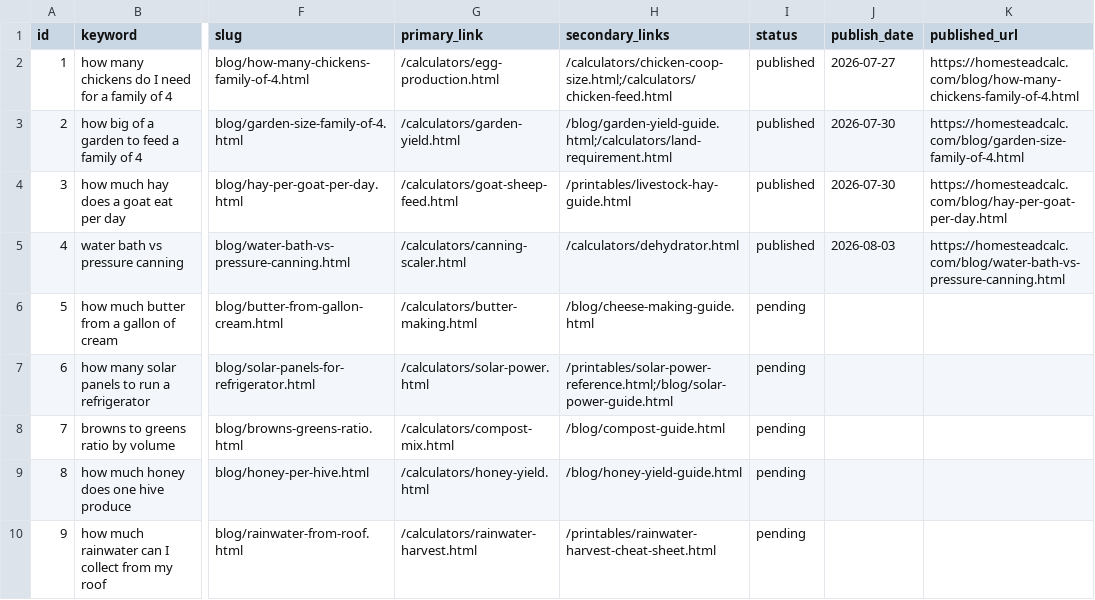
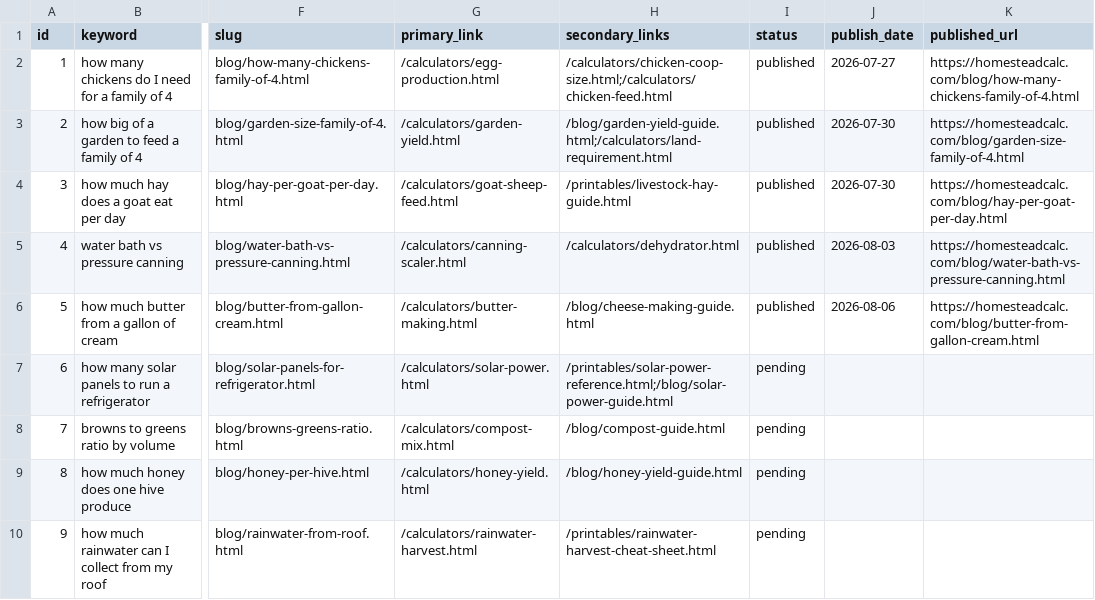
Before and after one commit to Zhou-Xiaoyong/homesteadcalc, a CSV file: seo/keyword-library.csv, drawn as a sheet; only a part is shown, gaps mark what is left out; the diff names each change by its address in the sheet, - before the commit and + after, or states it on an @@ line.

Commit message:
content: how much butter from a gallon of cream (kw #5)

```diff
--- a/seo/keyword-library.csv
+++ b/seo/keyword-library.csv
-I6 (status): pending
+I6 (status): published
-J6 (publish_date): (empty)
+J6 (publish_date): 2026-08-06
-K6 (published_url): (empty)
+K6 (published_url): https://homesteadcalc.com/blog/butter-from-gallon-cream.html
```
Also changed, not shown: 6 other files.
